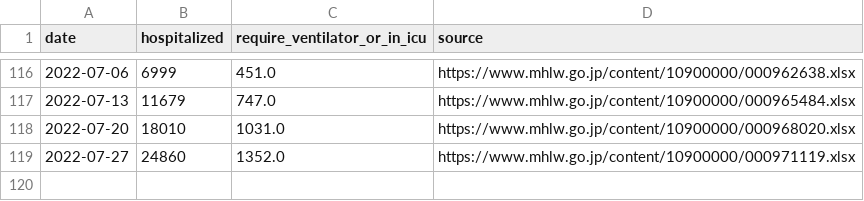
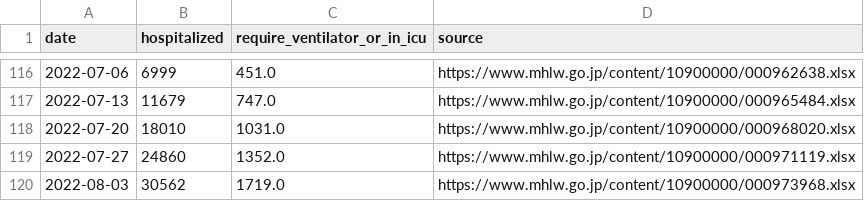
Before and after one commit to fqj1994/covid-19-dataflow-jp, a CSV file: data/mhlw_hospitalization.csv, drawn as a sheet; only a part is shown, gaps mark what is left out; the diff names each change by its address in the sheet, - before the commit and + after, or states it on an @@ line.

Commit message:
update data/mhlw_hospitalization.csv

```diff
--- a/data/mhlw_hospitalization.csv
+++ b/data/mhlw_hospitalization.csv
+row 120: 2022-08-03 | 30562 | 1719.0 | https://www.mhlw.go.jp/content/10900000/000973968.xlsx
```
Also changed, not shown: 1 other file.
